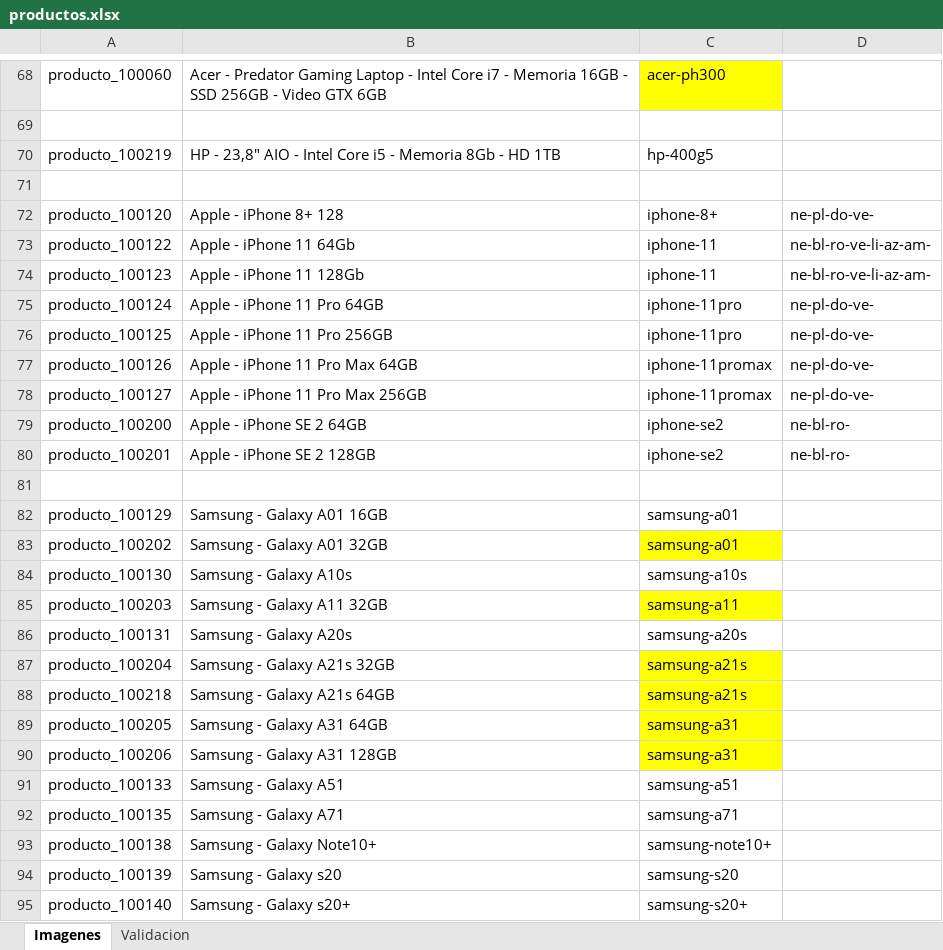
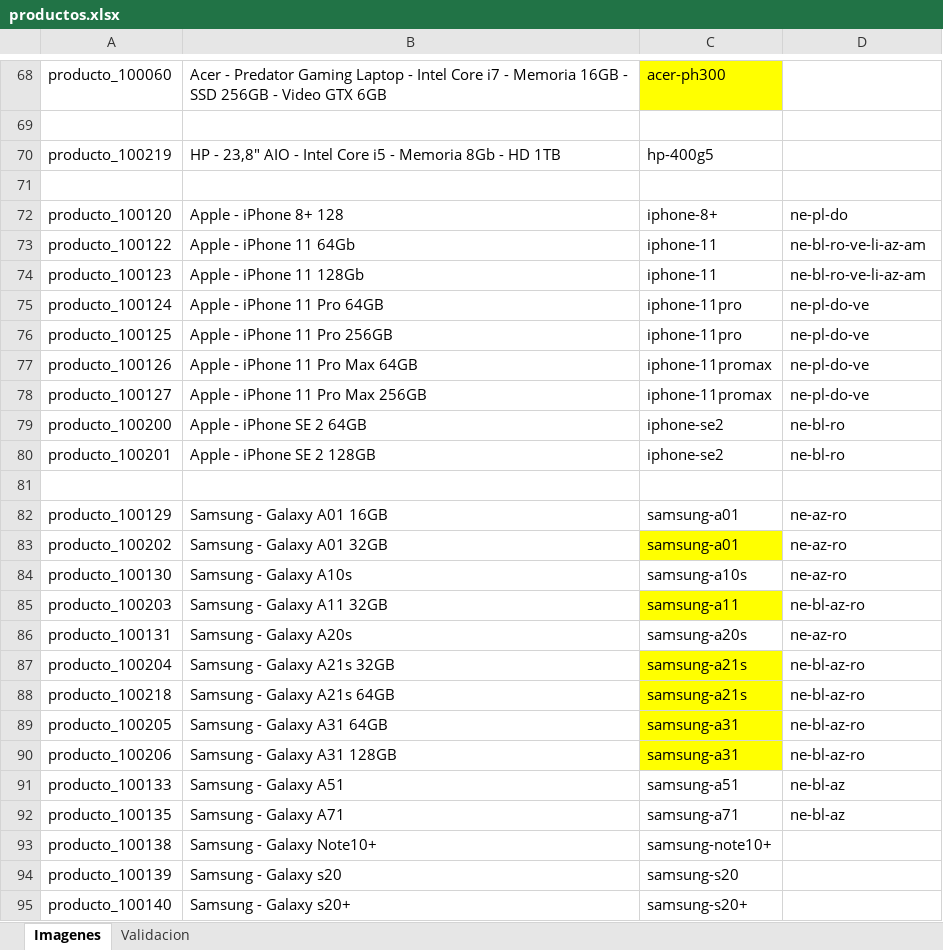
Before and after one commit to JJARAMIF/itc_productos, an Excel workbook: productos.xlsx, sheet Imagenes, drawn as a sheet; only a part is shown, gaps mark what is left out; values as stored, in another font and other column widths than the file's, no borders; conditional formats not drawn; the diff covers the shown part only; the diff names each change by its address in the sheet, - before the commit and + after, or states it on an @@ line.

```diff
--- a/productos.xlsx (sheet Imagenes)
+++ b/productos.xlsx (sheet Imagenes)
-D72: ne-pl-do-ve-
+D72: ne-pl-do
-D73:D74: ne-bl-ro-ve-li-az-am-
+D73:D74: ne-bl-ro-ve-li-az-am
-D75:D78: ne-pl-do-ve-
+D75:D78: ne-pl-do-ve
-D79:D80: ne-bl-ro-
+D79:D80: ne-bl-ro
-D82:D84: (empty)
+D82:D84: ne-az-ro
-D85: (empty)
+D85: ne-bl-az-ro
-D86: (empty)
+D86: ne-az-ro
-D87:D90: (empty)
+D87:D90: ne-bl-az-ro
-D91:D92: (empty)
+D91:D92: ne-bl-az
```
Also changed, not shown: 5 added rows and 19 edited cells elsewhere in this sheet, 2 other files.
